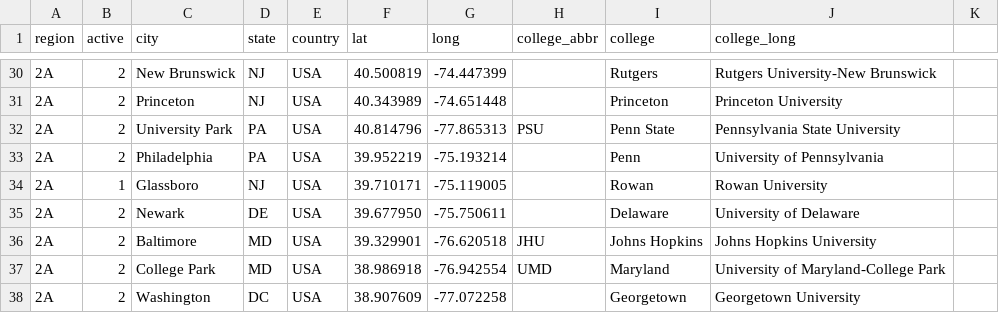
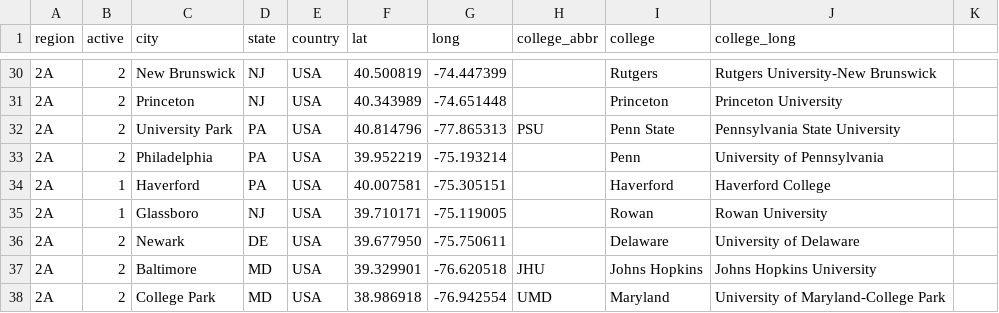
Before and after one commit to quizbowl/collegecalendar, a TSV file: map/colleges.tsv, drawn as a sheet; only a part is shown, gaps mark what is left out; the shorter side is filled out with more unchanged rows.

Commit message:
Add Haverford (fixes #38)

```diff
--- a/map/colleges.tsv
+++ b/map/colleges.tsv
@@ -33,2 +33,3 @@ region	active	city	state	country	lat	long	college_abbr	college	college_long
 2A	2	Philadelphia	PA	USA	39.952219	-75.193214		Penn	University of Pennsylvania
+2A	1	Haverford	PA	USA	40.007581	-75.305151		Haverford	Haverford College
 2A	1	Glassboro	NJ	USA	39.710171	-75.119005		Rowan	Rowan University
```
